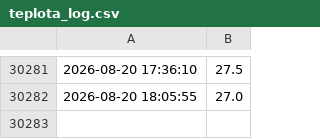
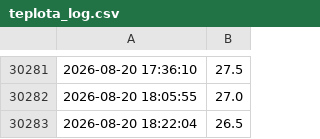
Before and after one commit to MarekCoderslab/Teploty_kotle, a CSV file: data/teplota_log.csv, drawn as a sheet; only a part is shown, gaps mark what is left out.

```diff
--- a/data/teplota_log.csv
+++ b/data/teplota_log.csv
@@ -30282 +30282,2 @@
 2026-08-20 18:05:55,27.0
+2026-08-20 18:22:04,26.5
```
Also changed, not shown: 1 other file.
